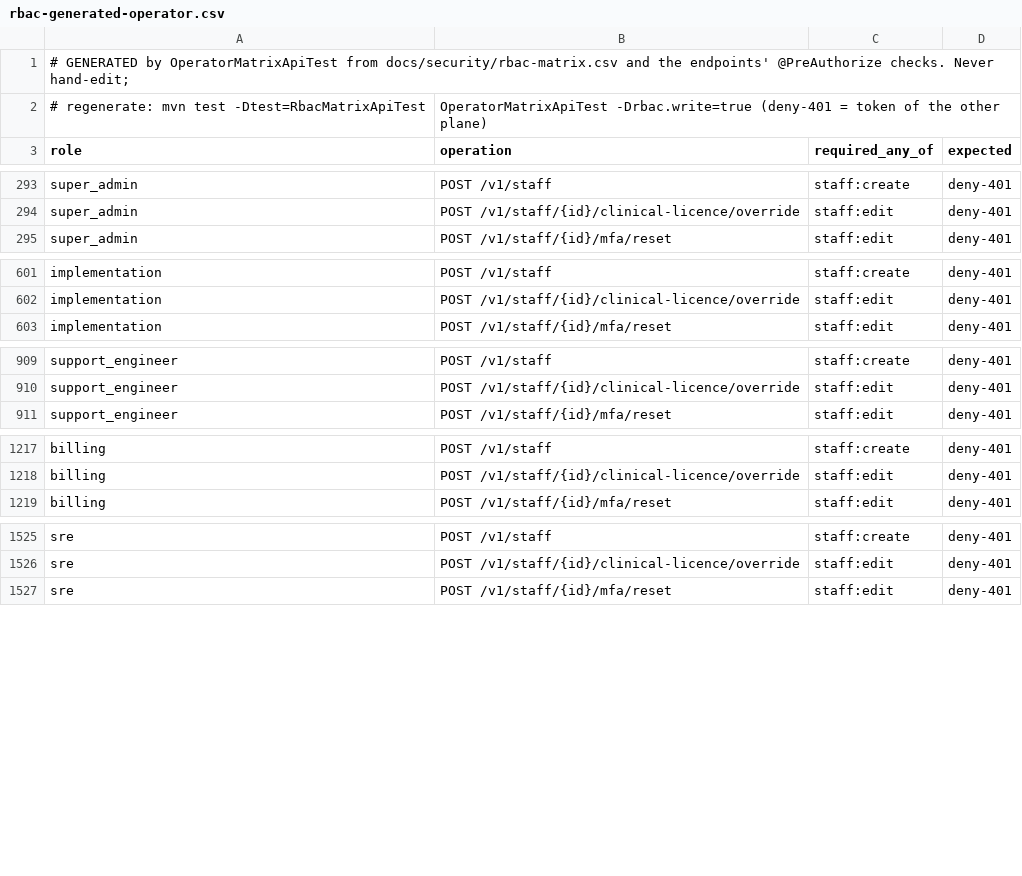
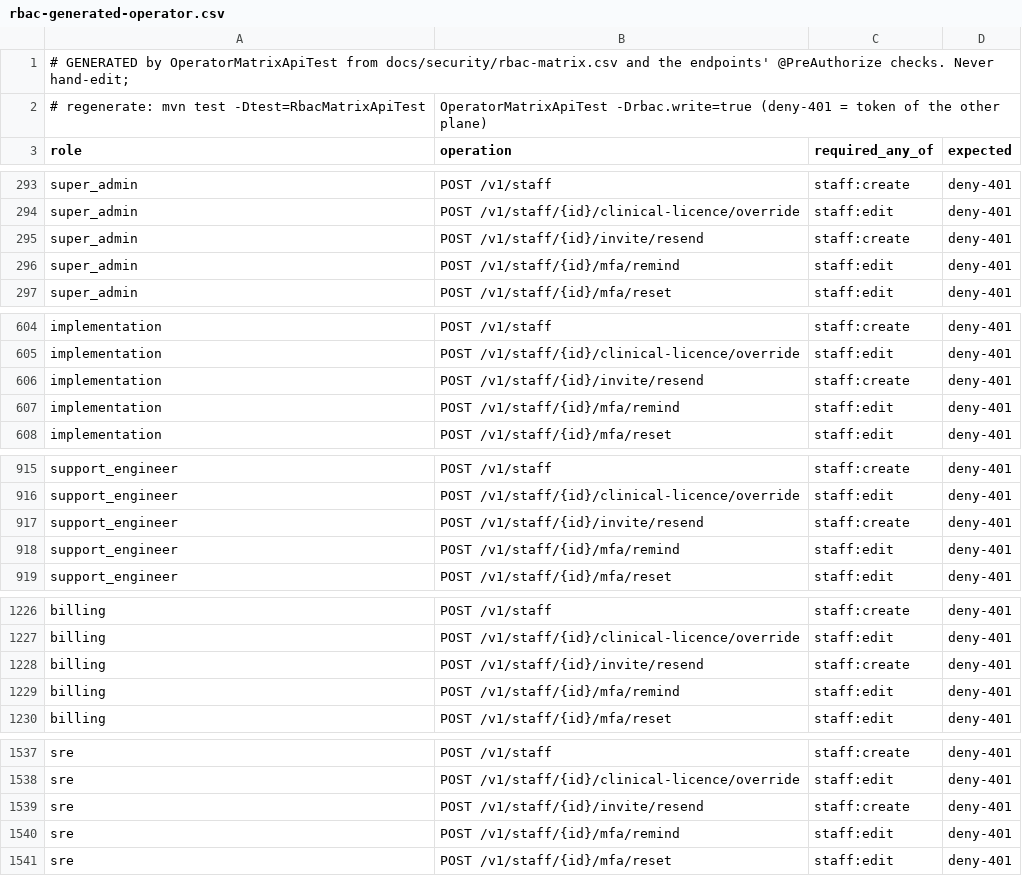
Before and after one commit to silpachandran08-web/Nabd, a CSV file: docs/security/rbac-generated-operator.csv, drawn as a sheet; only a part is shown, gaps mark what is left out; the diff covers the shown part only; the diff names each change by its address in the sheet, - before the commit and + after, or states it on an @@ line.

```diff
--- a/docs/security/rbac-generated-operator.csv
+++ b/docs/security/rbac-generated-operator.csv
+row 295: super_admin | POST /v1/staff/{id}/invite/resend | staff:create | deny-401
+row 296: super_admin | POST /v1/staff/{id}/mfa/remind | staff:edit | deny-401
+row 606: implementation | POST /v1/staff/{id}/invite/resend | staff:create | deny-401
+row 607: implementation | POST /v1/staff/{id}/mfa/remind | staff:edit | deny-401
+row 917: support_engineer | POST /v1/staff/{id}/invite/resend | staff:create | deny-401
+row 918: support_engineer | POST /v1/staff/{id}/mfa/remind | staff:edit | deny-401
+row 1228: billing | POST /v1/staff/{id}/invite/resend | staff:create | deny-401
+row 1229: billing | POST /v1/staff/{id}/mfa/remind | staff:edit | deny-401
+row 1539: sre | POST /v1/staff/{id}/invite/resend | staff:create | deny-401
+row 1540: sre | POST /v1/staff/{id}/mfa/remind | staff:edit | deny-401
```
Also changed, not shown: 11 added rows elsewhere in this file, docs/security/rbac-generated-clinic.csv, 11 other files.
